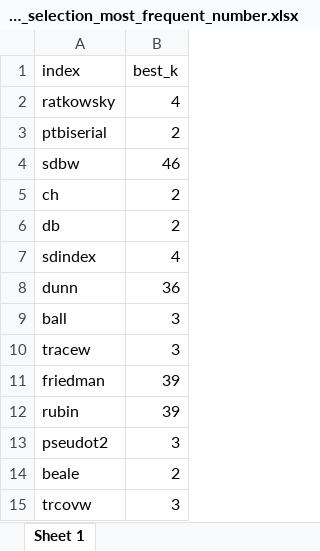
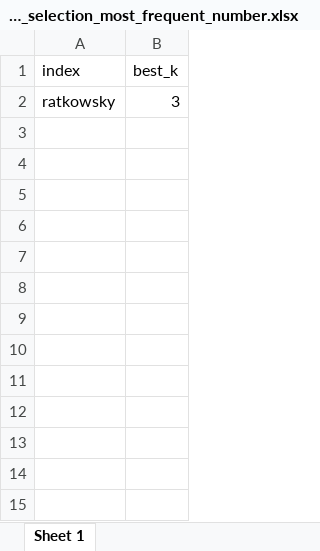
Before and after one commit to patrickangst/UWW200_Master_Thesis_public, an Excel workbook: r_test/nbclust_analysis/AN_TJ_1_pc_selection_most_frequent_number.xlsx, sheet Sheet 1, drawn as a sheet; values as stored, in another font and other column widths than the file's, no borders; the diff names each change by its address in the sheet, - before the commit and + after, or states it on an @@ line.

```diff
--- a/r_test/nbclust_analysis/AN_TJ_1_pc_selection_most_frequent_number.xlsx (sheet Sheet 1)
+++ b/r_test/nbclust_analysis/AN_TJ_1_pc_selection_most_frequent_number.xlsx (sheet Sheet 1)
-B2 (best_k): 4
+B2 (best_k): 3
-row 3: ptbiserial | 2
-row 4: sdbw | 46
-row 5: ch | 2
-row 6: db | 2
-row 7: sdindex | 4
-row 8: dunn | 36
-row 9: ball | 3
-row 10: tracew | 3
-row 11: friedman | 39
-row 12: rubin | 39
-row 13: pseudot2 | 3
-row 14: beale | 2
-row 15: trcovw | 3
```
Also changed, not shown: r_test/plot_metrics/Plot_Metrics_Combined.xlsx, r_test/plot_metrics/Plot_Metrics_Summary.xlsx, 48 other files.
